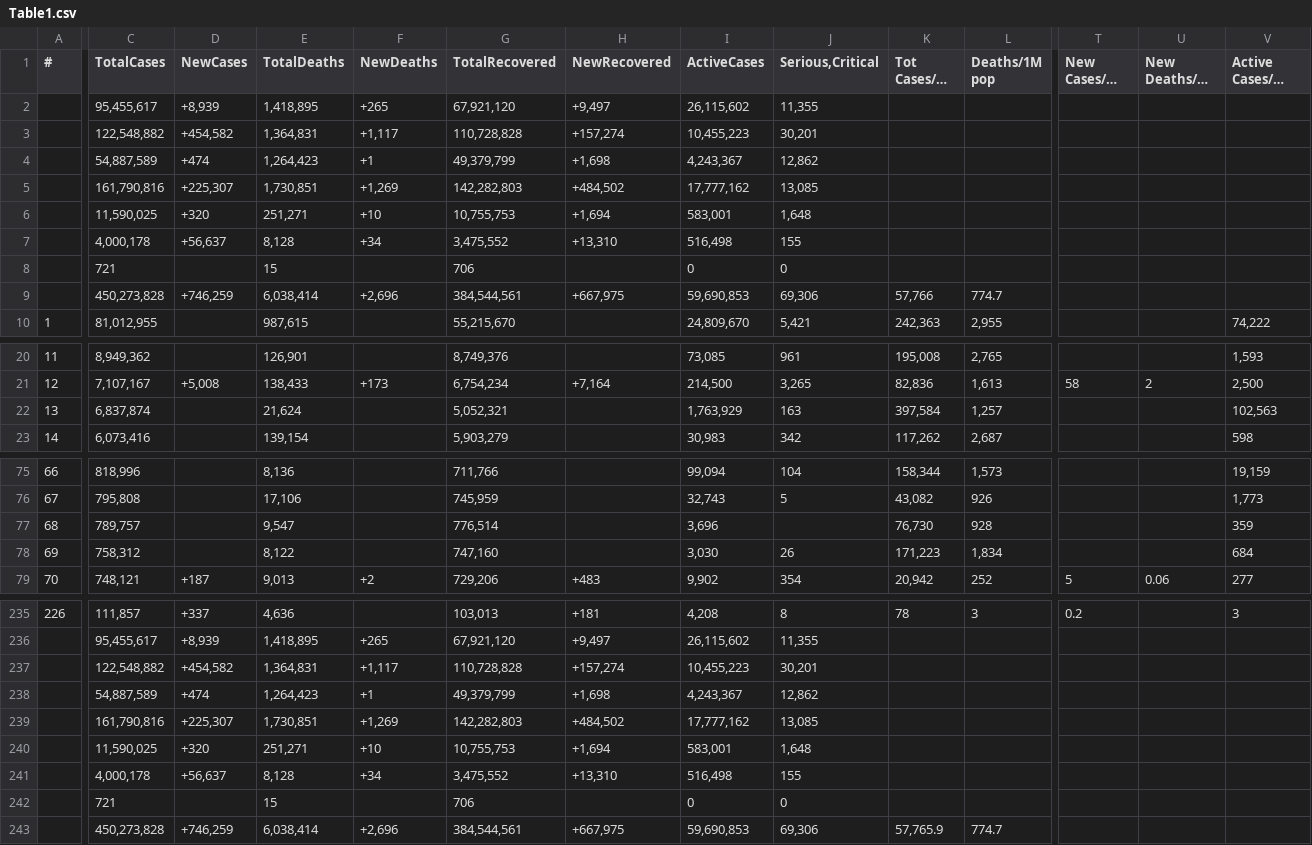
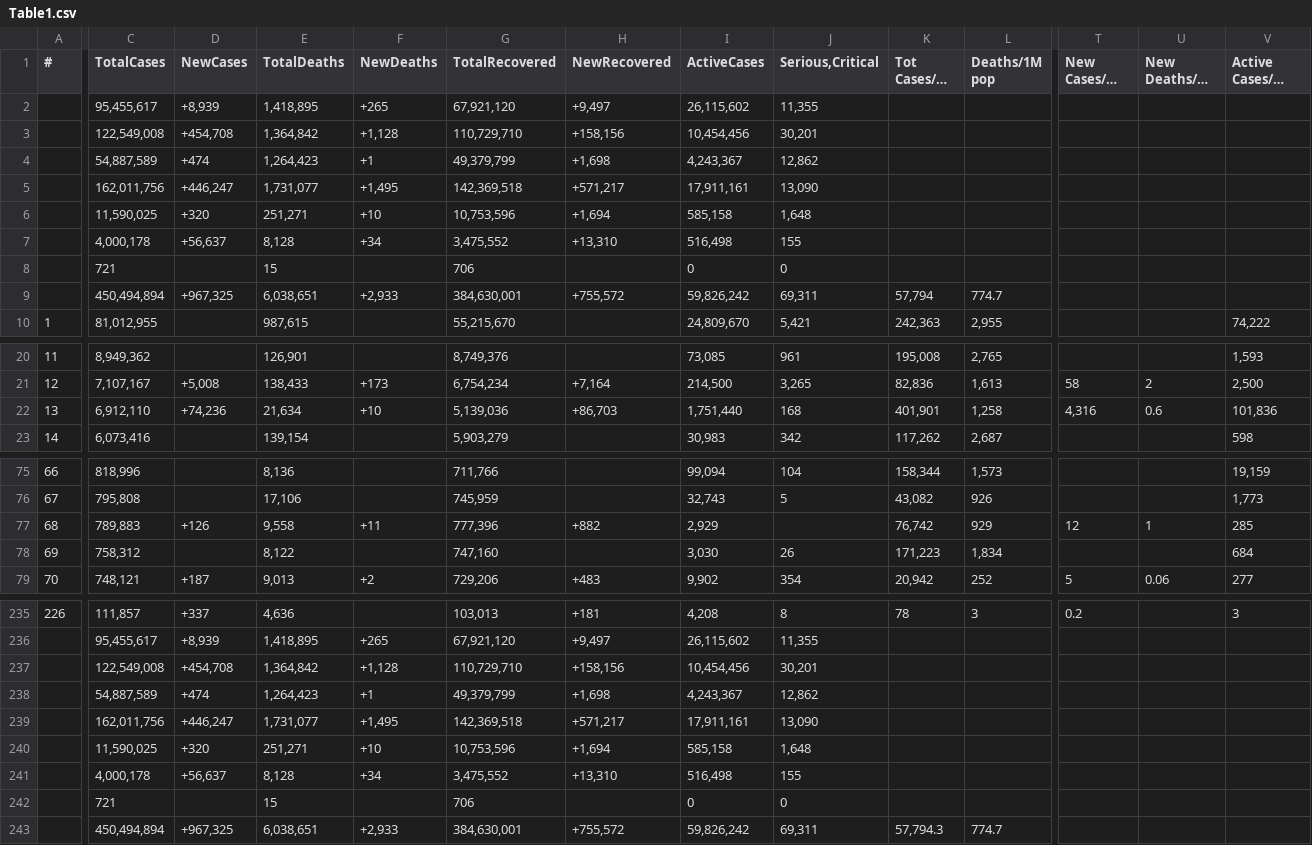
Before and after one commit to Covid-Data-API/Worldometer-Covid-Data-API, a CSV file: Table1.csv, drawn as a sheet; only a part is shown, gaps mark what is left out; long unchanged cells end in …; removed rows and columns are numbered as before the commit, all else as after; rows hold the shown columns only; the diff covers the shown part only; the diff names each change by its address in the sheet, - before the commit and + after, or states it on an @@ line.

```diff
--- a/Table1.csv
+++ b/Table1.csv
-row 3:  | 122,548,882 | +454,582 | 1,364,831 | +1,117 | 110,728,828 | +157,274 | 10,455,223 | 30,201
+row 3:  | 122,549,008 | +454,708 | 1,364,842 | +1,128 | 110,729,710 | +158,156 | 10,454,456 | 30,201
-row 5:  | 161,790,816 | +225,307 | 1,730,851 | +1,269 | 142,282,803 | +484,502 | 17,777,162 | 13,085
+row 5:  | 162,011,756 | +446,247 | 1,731,077 | +1,495 | 142,369,518 | +571,217 | 17,911,161 | 13,090
-G6 (TotalRecovered): 10,755,753
+G6 (TotalRecovered): 10,753,596
-I6 (ActiveCases): 583,001
+I6 (ActiveCases): 585,158
-row 9:  | 450,273,828 | +746,259 | 6,038,414 | +2,696 | 384,544,561 | +667,975 | 59,690,853 | 69,306 | 57,766 | 774.7
+row 9:  | 450,494,894 | +967,325 | 6,038,651 | +2,933 | 384,630,001 | +755,572 | 59,826,242 | 69,311 | 57,794 | 774.7
-C22 (TotalCases): 6,837,874
+C22 (TotalCases): 6,912,110
-D22 (NewCases): (empty)
+D22 (NewCases): +74,236
-E22 (TotalDeaths): 21,624
+E22 (TotalDeaths): 21,634
-F22 (NewDeaths): (empty)
+F22 (NewDeaths): +10
-G22 (TotalRecovered): 5,052,321
+G22 (TotalRecovered): 5,139,036
-H22 (NewRecovered): (empty)
+H22 (NewRecovered): +86,703
-I22 (ActiveCases): 1,763,929
+I22 (ActiveCases): 1,751,440
-J22 (Serious,Critical): 163
+J22 (Serious,Critical): 168
-K22 (Tot Cases/1M pop): 397,584
+K22 (Tot Cases/1M pop): 401,901
-L22 (Deaths/1M pop): 1,257
+L22 (Deaths/1M pop): 1,258
-T22 (New Cases/1M pop): (empty)
+T22 (New Cases/1M pop): 4,316
-U22 (New Deaths/1M pop): (empty)
+U22 (New Deaths/1M pop): 0.6
-V22 (Active Cases/1M pop): 102,563
+V22 (Active Cases/1M pop): 101,836
-C77 (TotalCases): 789,757
+C77 (TotalCases): 789,883
-D77 (NewCases): (empty)
+D77 (NewCases): +126
-E77 (TotalDeaths): 9,547
+E77 (TotalDeaths): 9,558
-F77 (NewDeaths): (empty)
+F77 (NewDeaths): +11
-G77 (TotalRecovered): 776,514
+G77 (TotalRecovered): 777,396
-H77 (NewRecovered): (empty)
+H77 (NewRecovered): +882
-I77 (ActiveCases): 3,696
+I77 (ActiveCases): 2,929
-K77 (Tot Cases/1M pop): 76,730
+K77 (Tot Cases/1M pop): 76,742
-L77 (Deaths/1M pop): 928
+L77 (Deaths/1M pop): 929
-T77 (New Cases/1M pop): (empty)
+T77 (New Cases/1M pop): 12
-U77 (New Deaths/1M pop): (empty)
+U77 (New Deaths/1M pop): 1
-V77 (Active Cases/1M pop): 359
+V77 (Active Cases/1M pop): 285
-row 237:  | 122,548,882 | +454,582 | 1,364,831 | +1,117 | 110,728,828 | +157,274 | 10,455,223 | 30,201
+row 237:  | 122,549,008 | +454,708 | 1,364,842 | +1,128 | 110,729,710 | +158,156 | 10,454,456 | 30,201
-row 239:  | 161,790,816 | +225,307 | 1,730,851 | +1,269 | 142,282,803 | +484,502 | 17,777,162 | 13,085
+row 239:  | 162,011,756 | +446,247 | 1,731,077 | +1,495 | 142,369,518 | +571,217 | 17,911,161 | 13,090
-G240 (TotalRecovered): 10,755,753
+G240 (TotalRecovered): 10,753,596
-I240 (ActiveCases): 583,001
+I240 (ActiveCases): 585,158
-row 243:  | 450,273,828 | +746,259 | 6,038,414 | +2,696 | 384,544,561 | +667,975 | 59,690,853 | 69,306 | 57,765.9 | 774.7
+row 243:  | 450,494,894 | +967,325 | 6,038,651 | +2,933 | 384,630,001 | +755,572 | 59,826,242 | 69,311 | 57,794.3 | 774.7
```
Also changed, not shown: 18 edited cells elsewhere in this file, Table2.csv.
